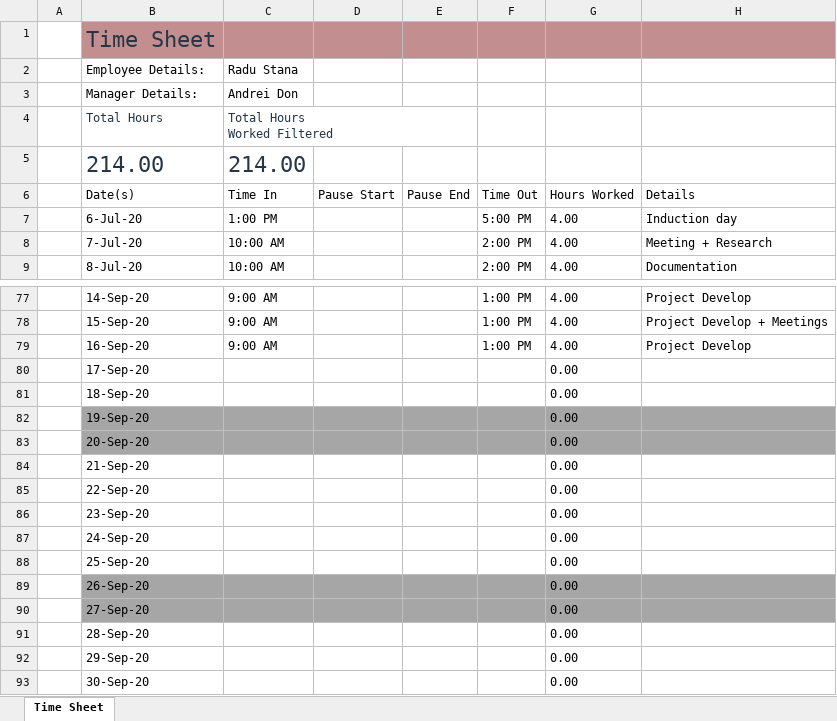
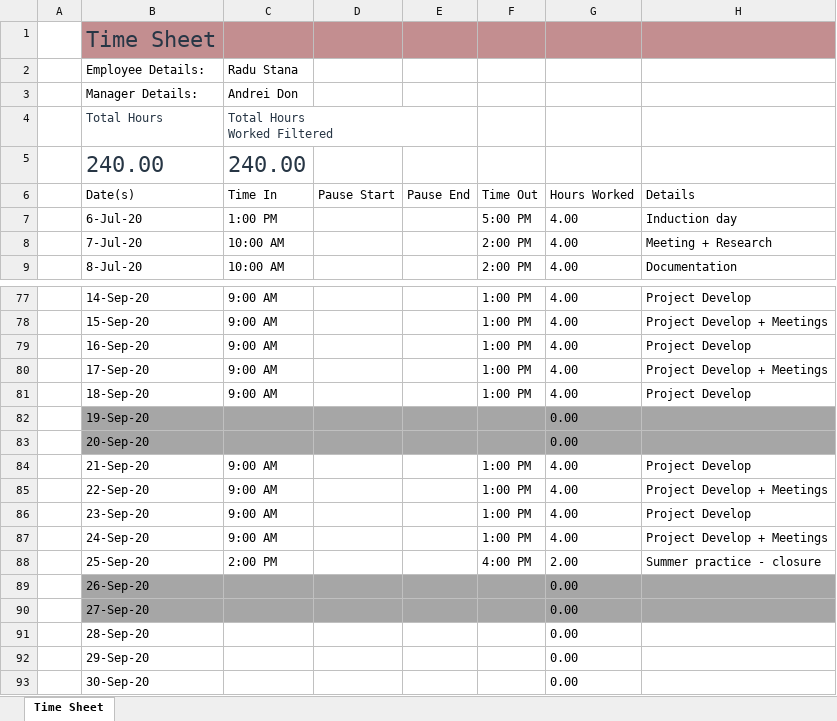
Before and after one commit to RaduStana/Summer-Practice, an Excel workbook: Timesheet_Radu_STANA.xlsx, sheet Time Sheet, drawn as a sheet; only a part is shown, gaps mark what is left out; values as stored, in another font and other column widths than the file's, no borders; table styles not drawn; removed rows and columns are numbered as before the commit, all else as after; the diff names each change by its address in the sheet, - before the commit and + after, or states it on an @@ line.

Commit message:
Summer Practice End

```diff
--- a/Timesheet_Radu_STANA.xlsx (sheet Time Sheet)
+++ b/Timesheet_Radu_STANA.xlsx (sheet Time Sheet)
-row 5:  | 214.00 | 214.00
+row 5:  | 240.00 | 240.00
-C80:C81 (Time In): (empty)
+C80:C81 (Time In): 9:00 AM
-F80:F81 (Time Out): (empty)
+F80:F81 (Time Out): 1:00 PM
-G80:G81 (Hours Worked): 0.00
+G80:G81 (Hours Worked): 4.00
-H80 (Details): (empty)
+H80 (Details): Project Develop + Meetings
-H81 (Details): (empty)
+H81 (Details): Project Develop
-C84:C87 (Time In): (empty)
+C84:C87 (Time In): 9:00 AM
-F84:F87 (Time Out): (empty)
+F84:F87 (Time Out): 1:00 PM
-G84:G87 (Hours Worked): 0.00
+G84:G87 (Hours Worked): 4.00
-H84 (Details): (empty)
+H84 (Details): Project Develop
-H85 (Details): (empty)
+H85 (Details): Project Develop + Meetings
-H86 (Details): (empty)
+H86 (Details): Project Develop
-H87 (Details): (empty)
+H87 (Details): Project Develop + Meetings
-C88 (Time In): (empty)
+C88 (Time In): 2:00 PM
-F88 (Time Out): (empty)
+F88 (Time Out): 4:00 PM
-G88 (Hours Worked): 0.00
+G88 (Hours Worked): 2.00
-H88 (Details): (empty)
+H88 (Details): Summer practice - closure
```
Also changed, not shown: 17 other files.
